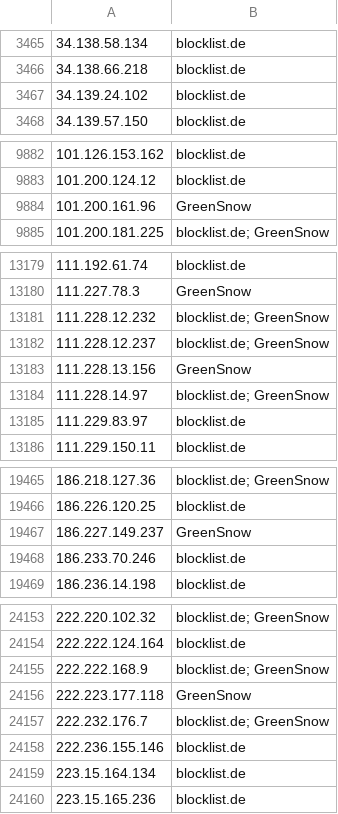
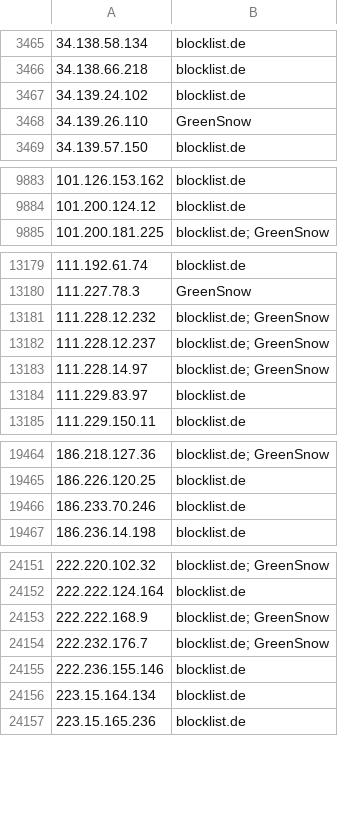
Before and after one commit to Prat007ai/cveharbor, a CSV file: attack-scanning-current.csv, drawn as a sheet; only a part is shown, gaps mark what is left out; removed rows and columns are numbered as before the commit, all else as after; the diff covers the shown part only; the diff names each change by its address in the sheet, - before the commit and + after, or states it on an @@ line.

```diff
--- a/attack-scanning-current.csv
+++ b/attack-scanning-current.csv
+row 3468: 34.139.26.110 | GreenSnow
-row 9884: 101.200.161.96 | GreenSnow
-row 13183: 111.228.13.156 | GreenSnow
-row 19467: 186.227.149.237 | GreenSnow
-row 24156: 222.223.177.118 | GreenSnow
```
Also changed, not shown: 11 edited cells elsewhere in this file, 15 other files.
